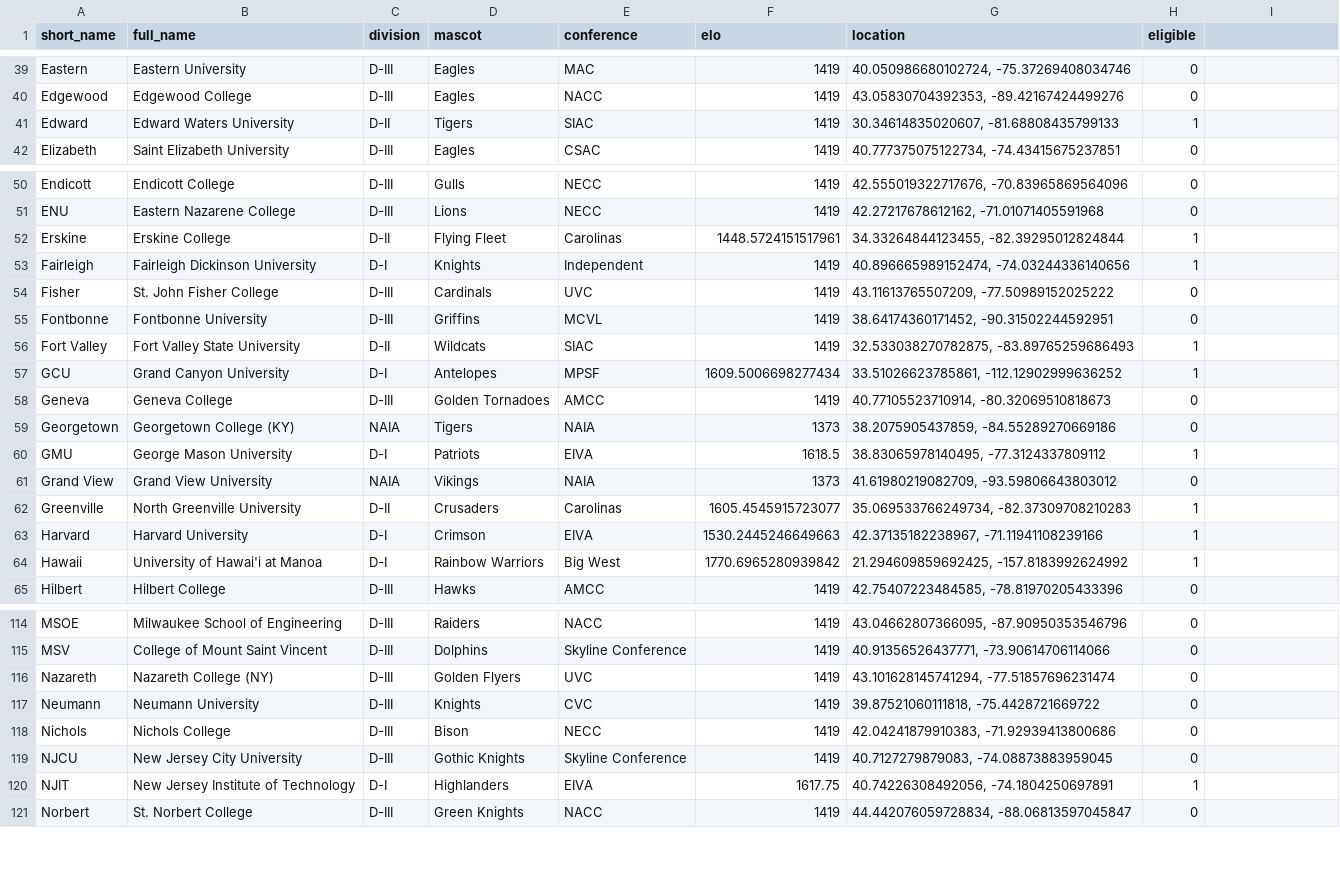
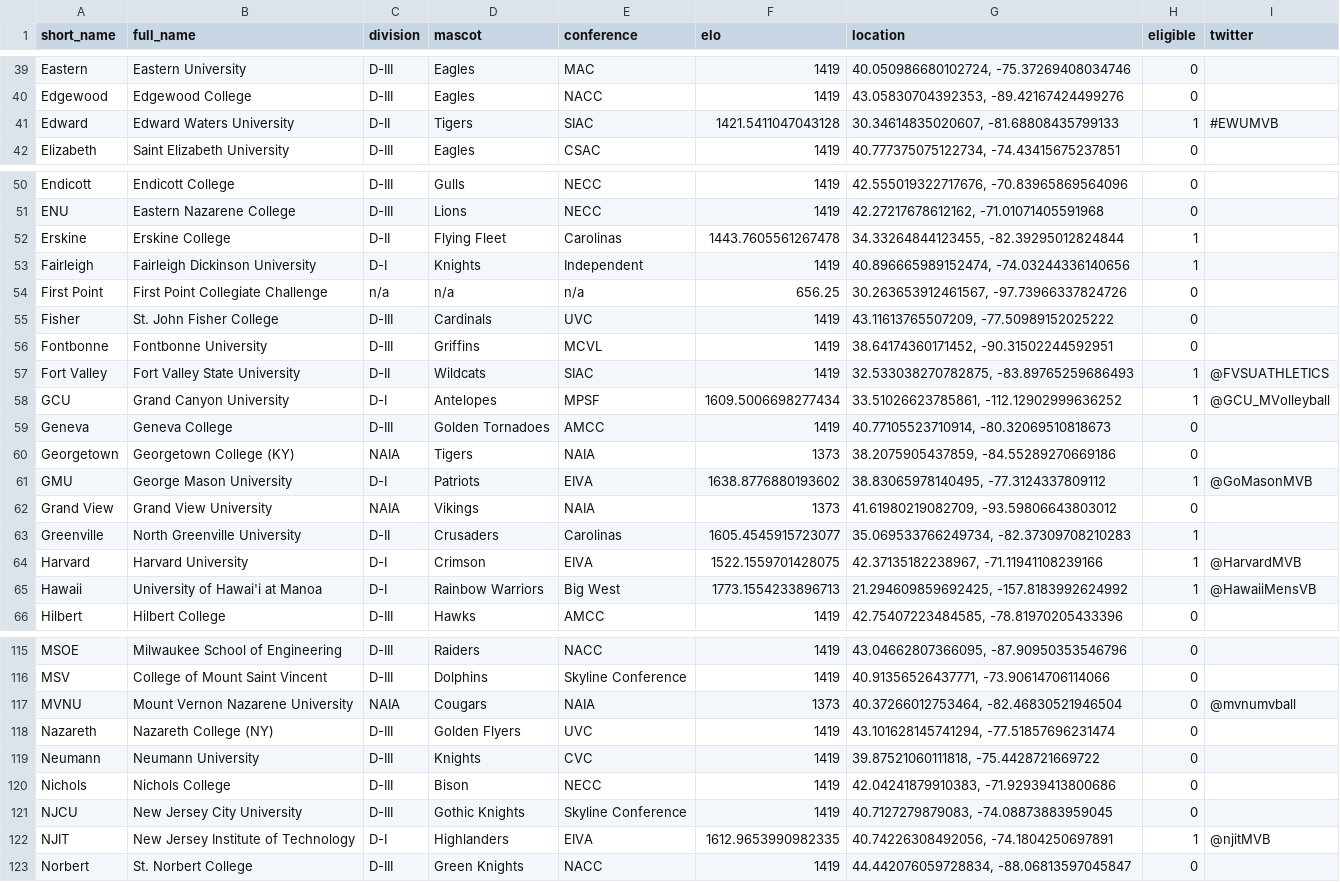
Before and after one commit to tjbreshears/VBelo, a CSV file: outputs/teams_ouput.csv, drawn as a sheet; only a part is shown, gaps mark what is left out; the diff covers the shown part only.

```diff
--- a/outputs/teams_ouput.csv
+++ b/outputs/teams_ouput.csv
@@ -1 +1 @@
-short_name,full_name,division,mascot,conference,elo,location,eligible
+short_name,full_name,division,mascot,conference,elo,location,eligible,twitter
@@ -41 +41 @@ Edgewood,Edgewood College,D-III,Eagles,NACC,1419,"43.05830704392353, -89.4216742
-Edward,Edward Waters University,D-II,Tigers,SIAC,1419,"30.34614835020607, -81.68808435799133",1
+Edward,Edward Waters University,D-II,Tigers,SIAC,1421.5411047043128,"30.34614835020607, -81.68808435799133",1,#EWUMVB
@@ -52 +52 @@ ENU,Eastern Nazarene College,D-III,Lions,NECC,1419,"42.27217678612162, -71.01071
-Erskine,Erskine College,D-II,Flying Fleet,Carolinas,1448.5724151517961,"34.33264844123455, -82.39295012824844",1
+Erskine,Erskine College,D-II,Flying Fleet,Carolinas,1443.7605561267478,"34.33264844123455, -82.39295012824844",1,
@@ -53,0 +54 @@ Fairleigh,Fairleigh Dickinson University,D-I,Knights,Independent,1419,"40.896665
+First Point,First Point Collegiate Challenge,n/a,n/a,n/a,656.25,"30.263653912461567, -97.73966337824726",0,
@@ -56,2 +57,2 @@ Fontbonne,Fontbonne University,D-III,Griffins,MCVL,1419,"38.64174360171452, -90.
-Fort Valley,Fort Valley State University,D-II,Wildcats,SIAC,1419,"32.533038270782875, -83.89765259686493",1
-GCU,Grand Canyon University,D-I,Antelopes,MPSF,1609.5006698277434,"33.51026623785861, -112.12902999636252",1
+Fort Valley,Fort Valley State University,D-II,Wildcats,SIAC,1419,"32.533038270782875, -83.89765259686493",1,@FVSUATHLETICS
+GCU,Grand Canyon University,D-I,Antelopes,MPSF,1609.5006698277434,"33.51026623785861, -112.12902999636252",1,@GCU_MVolleyball
@@ -60 +61 @@ Georgetown,Georgetown College (KY),NAIA,Tigers,NAIA,1373,"38.2075905437859, -84.
-GMU,George Mason University,D-I,Patriots,EIVA,1618.5,"38.83065978140495, -77.3124337809112",1
+GMU,George Mason University,D-I,Patriots,EIVA,1638.8776880193602,"38.83065978140495, -77.3124337809112",1,@GoMasonMVB
@@ -63,2 +64,2 @@ Greenville,North Greenville University,D-II,Crusaders,Carolinas,1605.45459157230
-Harvard,Harvard University,D-I,Crimson,EIVA,1530.2445246649663,"42.37135182238967, -71.11941108239166",1
-Hawaii,University of Hawai'i at Manoa,D-I,Rainbow Warriors,Big West,1770.6965280939842,"21.294609859692425, -157.8183992624992",1
+Harvard,Harvard University,D-I,Crimson,EIVA,1522.1559701428075,"42.37135182238967, -71.11941108239166",1,@HarvardMVB
+Hawaii,University of Hawai'i at Manoa,D-I,Rainbow Warriors,Big West,1773.1554233896713,"21.294609859692425, -157.8183992624992",1,@HawaiiMensVB
@@ -115,0 +117 @@ MSV,College of Mount Saint Vincent,D-III,Dolphins,Skyline Conference,1419,"40.91
+MVNU,Mount Vernon Nazarene University,NAIA,Cougars,NAIA,1373,"40.37266012753464, -82.46830521946504",0,@mvnumvball
@@ -120 +122 @@ NJCU,New Jersey City University,D-III,Gothic Knights,Skyline Conference,1419,"40
-NJIT,New Jersey Institute of Technology,D-I,Highlanders,EIVA,1617.75,"40.74226308492056, -74.1804250697891",1
+NJIT,New Jersey Institute of Technology,D-I,Highlanders,EIVA,1612.9653990982335,"40.74226308492056, -74.1804250697891",1,@njitMVB
```
Also changed, not shown: 33 edited cells elsewhere in this file, inputs/VBelo - games.csv, outputs/games_output.csv, 1 other file.
